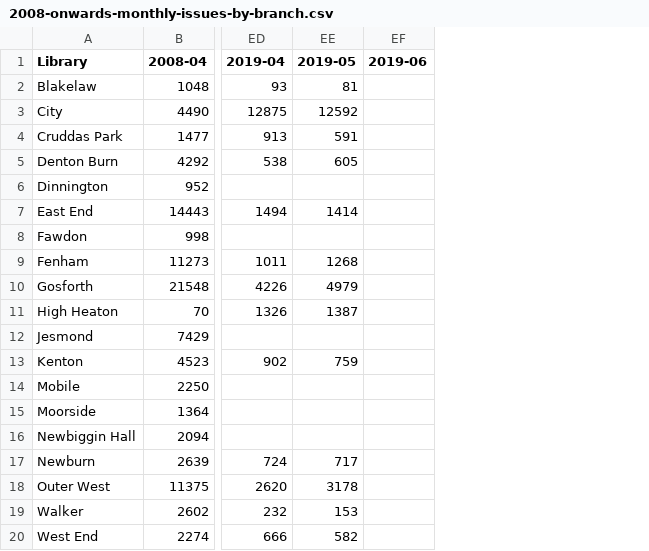
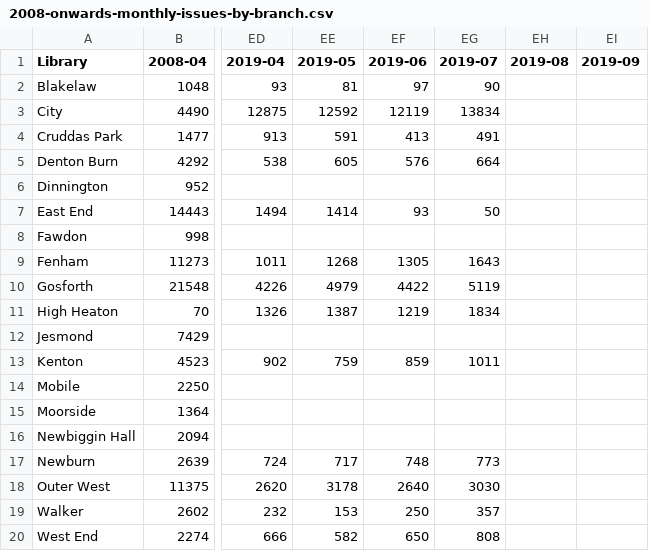
Before and after one commit to ToonLibraries/library-open-data, a CSV file: loans/2008-onwards-monthly-issues-by-branch.csv, drawn as a sheet; only a part is shown, gaps mark what is left out; the diff names each change by its address in the sheet, - before the commit and + after, or states it on an @@ line.

Commit message:
Update with July 2019 data

```diff
--- a/loans/2008-onwards-monthly-issues-by-branch.csv
+++ b/loans/2008-onwards-monthly-issues-by-branch.csv
+column EG (2019-07), rows 2-20: 90 | 13834 | 491 | 664 |  | 50 |  | 1643 | 5119 | 1834 |  | 1011 |  |  |  | 773 | 3030 | 357 | 808
+column EH (2019-08), empty
+column EI (2019-09), empty
-EF2 (2019-06): (empty)
+EF2 (2019-06): 97
-EF3 (2019-06): (empty)
+EF3 (2019-06): 12119
-EF4 (2019-06): (empty)
+EF4 (2019-06): 413
-EF5 (2019-06): (empty)
+EF5 (2019-06): 576
-EF7 (2019-06): (empty)
+EF7 (2019-06): 93
-EF9 (2019-06): (empty)
+EF9 (2019-06): 1305
-EF10 (2019-06): (empty)
+EF10 (2019-06): 4422
-EF11 (2019-06): (empty)
+EF11 (2019-06): 1219
-EF13 (2019-06): (empty)
+EF13 (2019-06): 859
-EF17 (2019-06): (empty)
+EF17 (2019-06): 748
-EF18 (2019-06): (empty)
+EF18 (2019-06): 2640
-EF19 (2019-06): (empty)
+EF19 (2019-06): 250
-EF20 (2019-06): (empty)
+EF20 (2019-06): 650
```
